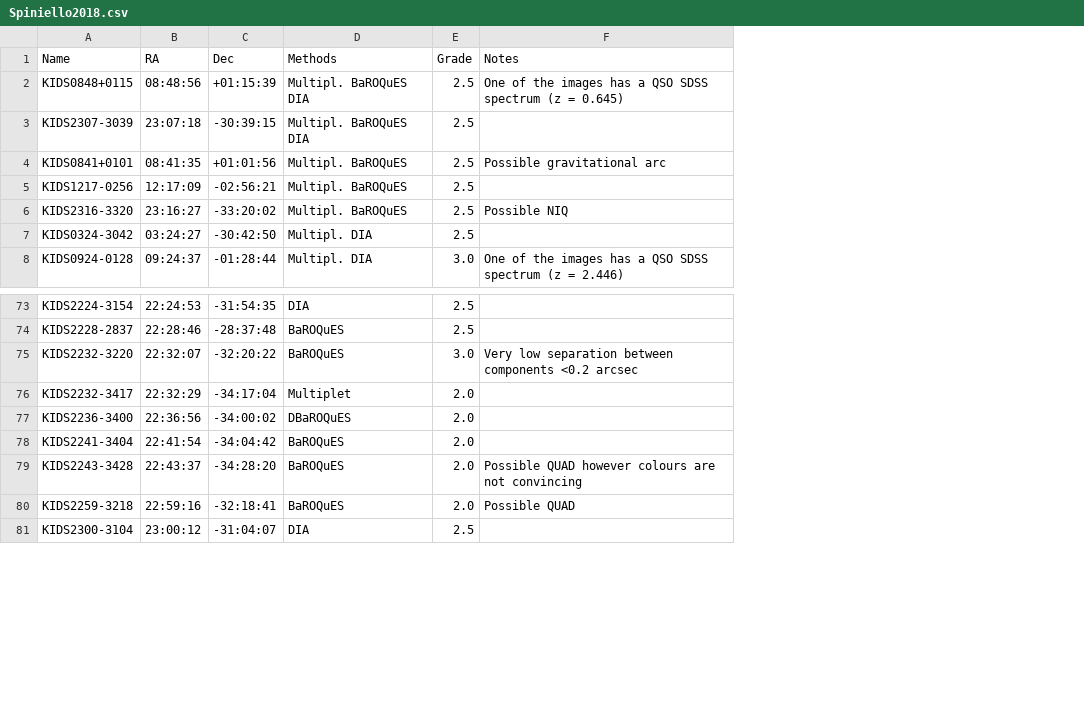
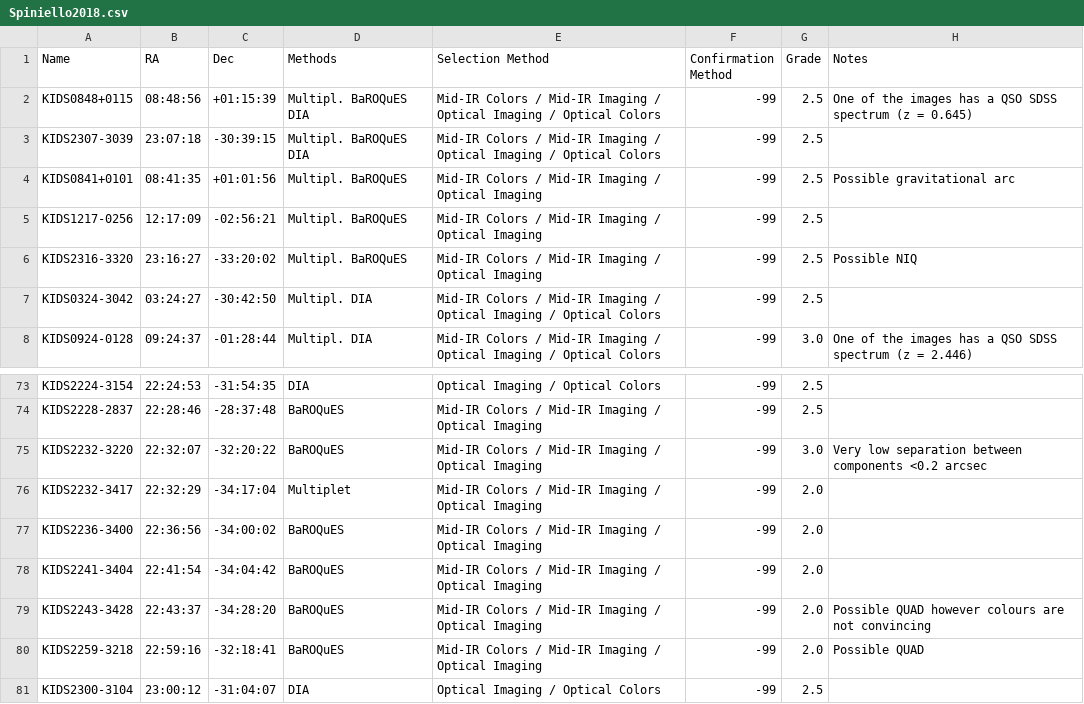
Before and after one commit to thatastroguy/thebigmac, a CSV file: Tables/Spiniello2018/Spiniello2018.csv, drawn as a sheet; only a part is shown, gaps mark what is left out; the diff names each change by its address in the sheet, - before the commit and + after, or states it on an @@ line.

```diff
--- a/Tables/Spiniello2018/Spiniello2018.csv
+++ b/Tables/Spiniello2018/Spiniello2018.csv
+column E (Selection Method), rows 2-8: Mid-IR Colors / Mid-IR Imaging / Optical Imaging / Optical Colors | Mid-IR Colors / Mid-IR Imaging / Optical Imaging / Optical Colors | Mid-IR Colors / Mid-IR Imaging / Optical Imaging | Mid-IR Colors / Mid-IR Imaging / Optical Imaging | Mid-IR Colors / Mid-IR Imaging / Optical Imaging | Mid-IR Colors / Mid-IR Imaging / Optical Imaging / Optical Colors | Mid-IR Colors / Mid-IR Imaging / Optical Imaging / Optical Colors; rows 73-81: Optical Imaging / Optical Colors | Mid-IR Colors / Mid-IR Imaging / Optical Imaging | Mid-IR Colors / Mid-IR Imaging / Optical Imaging | Mid-IR Colors / Mid-IR Imaging / Optical Imaging | Mid-IR Colors / Mid-IR Imaging / Optical Imaging | Mid-IR Colors / Mid-IR Imaging / Optical Imaging | Mid-IR Colors / Mid-IR Imaging / Optical Imaging | Mid-IR Colors / Mid-IR Imaging / Optical Imaging | Optical Imaging / Optical Colors
+column F (Confirmation Method), rows 2-8: all -99; rows 73-81: all -99
-D77 (Methods): DBaROQuES
+D77 (Methods): BaROQuES
```
Also changed, not shown: Double-peaked_dual_agn_candidates.csv, Periodicity_catalogs_DR1.csv, 46 other files.
